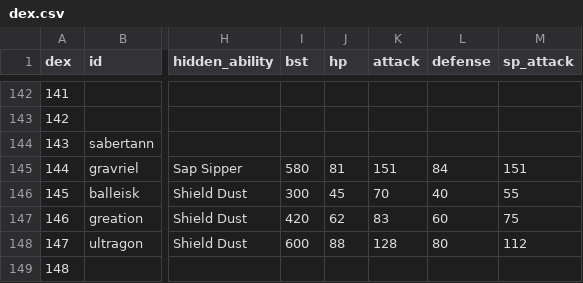
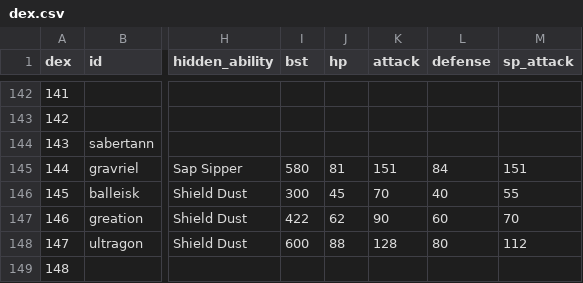
Before and after one commit to arvindfroi/sigma-dex, a CSV file: export/dex.csv, drawn as a sheet; only a part is shown, gaps mark what is left out; the diff names each change by its address in the sheet, - before the commit and + after, or states it on an @@ line.

```diff
--- a/export/dex.csv
+++ b/export/dex.csv
-I147 (bst): 420
+I147 (bst): 422
-K147 (attack): 83
+K147 (attack): 90
-M147 (sp_attack): 75
+M147 (sp_attack): 70
```
Also changed, not shown: export/sheet.csv, 8 other files.
